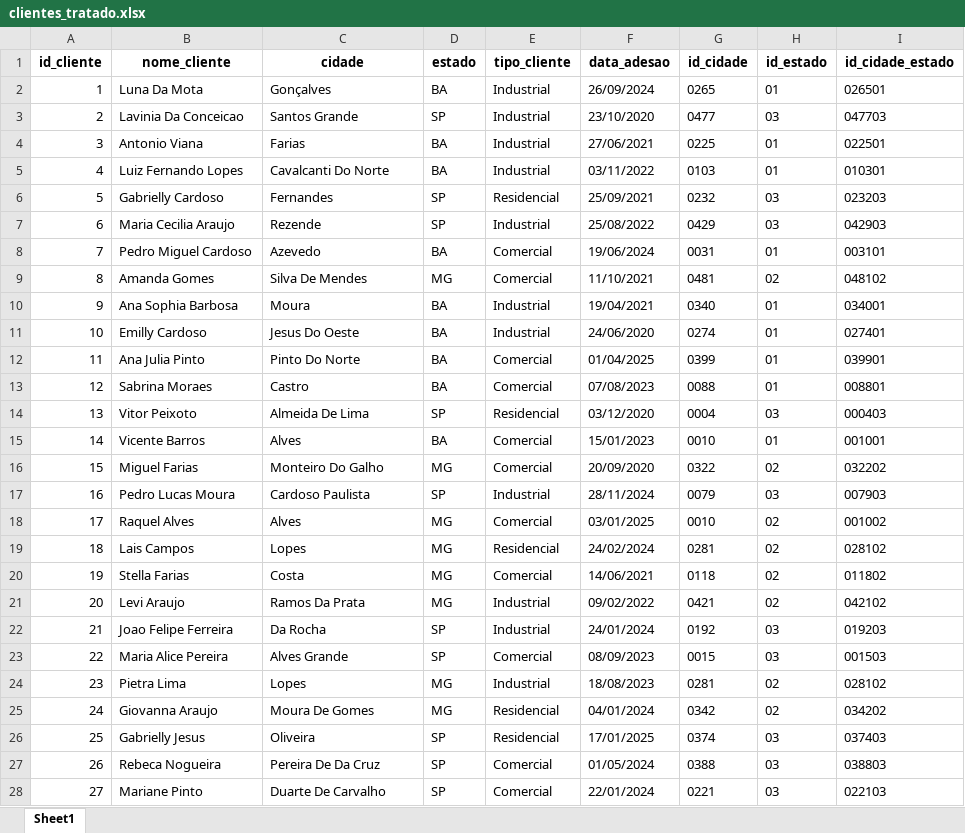
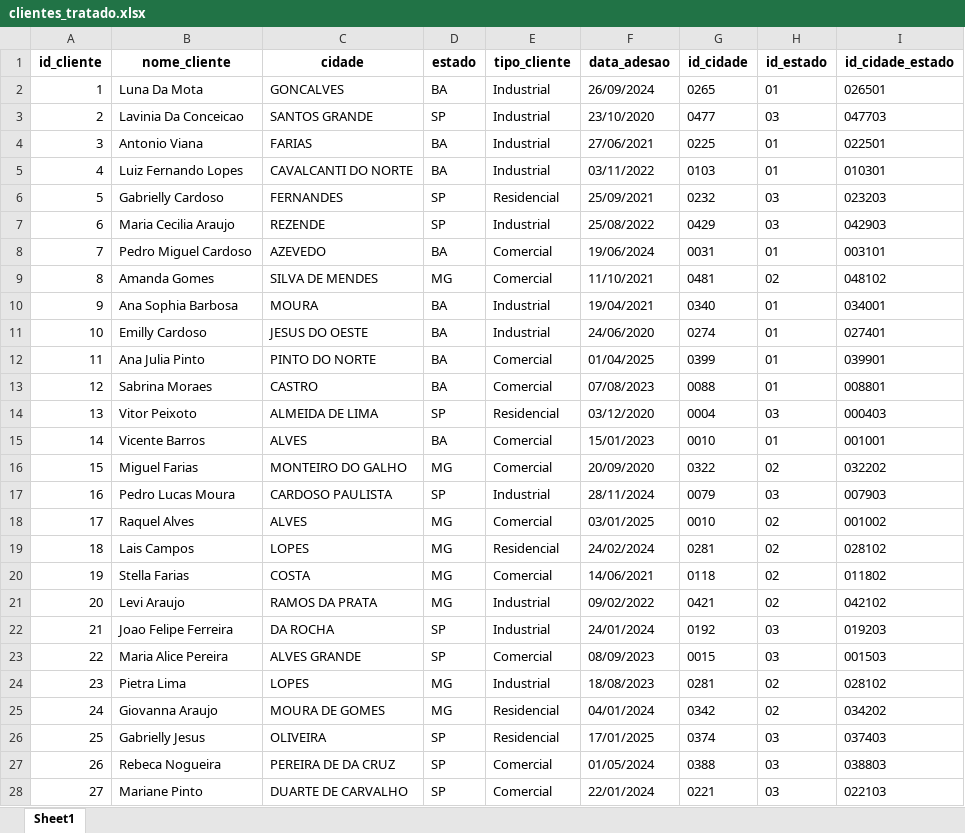
Before and after one commit to VinyRigoni/projeto_light, an Excel workbook: database_final/clientes_tratado.xlsx, sheet Sheet1, drawn as a sheet; only a part is shown; values as stored, in another font and other column widths than the file's, no borders; the diff covers the shown part only; the diff names each change by its address in the sheet, - before the commit and + after, or states it on an @@ line.

```diff
--- a/database_final/clientes_tratado.xlsx (sheet Sheet1)
+++ b/database_final/clientes_tratado.xlsx (sheet Sheet1)
-C2 (cidade): Gonçalves
+C2 (cidade): GONCALVES
-C3 (cidade): Santos Grande
+C3 (cidade): SANTOS GRANDE
-C4 (cidade): Farias
+C4 (cidade): FARIAS
-C5 (cidade): Cavalcanti Do Norte
+C5 (cidade): CAVALCANTI DO NORTE
-C6 (cidade): Fernandes
+C6 (cidade): FERNANDES
-C7 (cidade): Rezende
+C7 (cidade): REZENDE
-C8 (cidade): Azevedo
+C8 (cidade): AZEVEDO
-C9 (cidade): Silva De Mendes
+C9 (cidade): SILVA DE MENDES
-C10 (cidade): Moura
+C10 (cidade): MOURA
-C11 (cidade): Jesus Do Oeste
+C11 (cidade): JESUS DO OESTE
-C12 (cidade): Pinto Do Norte
+C12 (cidade): PINTO DO NORTE
-C13 (cidade): Castro
+C13 (cidade): CASTRO
-C14 (cidade): Almeida De Lima
+C14 (cidade): ALMEIDA DE LIMA
-C15 (cidade): Alves
+C15 (cidade): ALVES
-C16 (cidade): Monteiro Do Galho
+C16 (cidade): MONTEIRO DO GALHO
-C17 (cidade): Cardoso Paulista
+C17 (cidade): CARDOSO PAULISTA
-C18 (cidade): Alves
+C18 (cidade): ALVES
-C19 (cidade): Lopes
+C19 (cidade): LOPES
-C20 (cidade): Costa
+C20 (cidade): COSTA
-C21 (cidade): Ramos Da Prata
+C21 (cidade): RAMOS DA PRATA
-C22 (cidade): Da Rocha
+C22 (cidade): DA ROCHA
-C23 (cidade): Alves Grande
+C23 (cidade): ALVES GRANDE
-C24 (cidade): Lopes
+C24 (cidade): LOPES
-C25 (cidade): Moura De Gomes
+C25 (cidade): MOURA DE GOMES
-C26 (cidade): Oliveira
+C26 (cidade): OLIVEIRA
-C27 (cidade): Pereira De Da Cruz
+C27 (cidade): PEREIRA DE DA CRUZ
-C28 (cidade): Duarte De Carvalho
+C28 (cidade): DUARTE DE CARVALHO
```
Also changed, not shown: 973 edited cells elsewhere in this sheet, database_final/dim_localidade.xlsx, database_final/medicoes_energia_tratado.xlsx, 4 other files.
